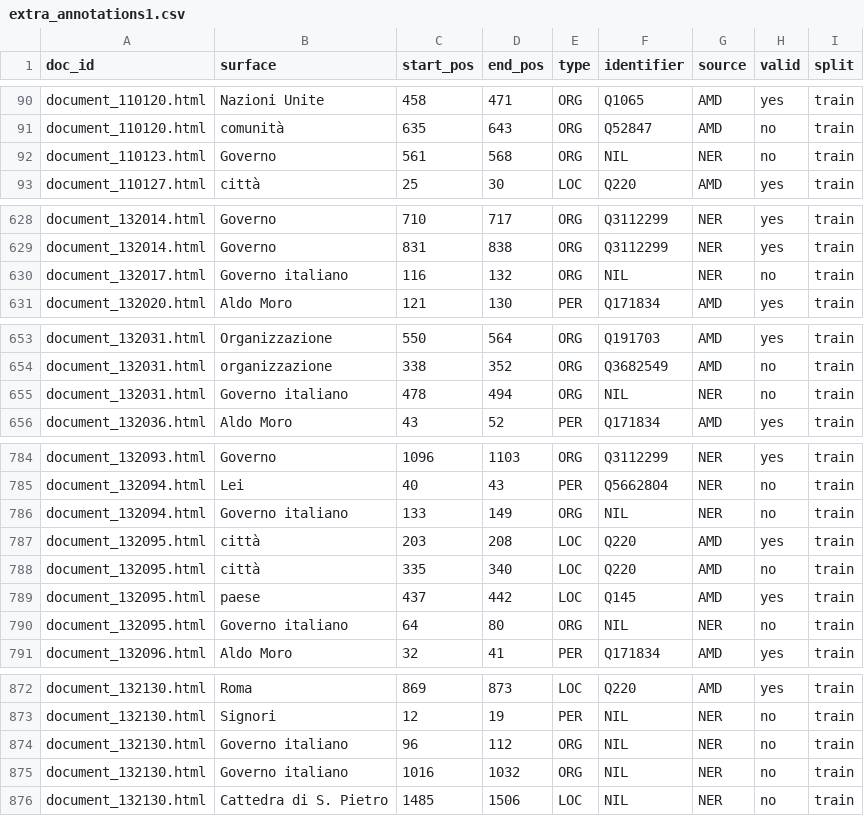
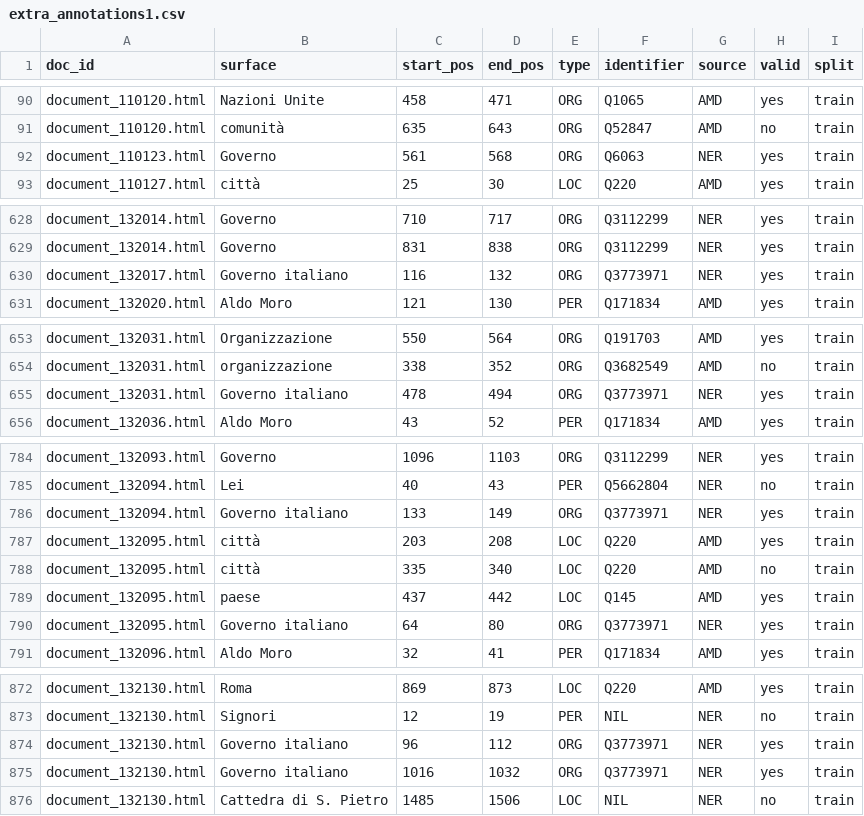
Before and after one commit to sntcristian/ENEIDE, a CSV file: AMD/semi-auto/extra_annotations1.csv, drawn as a sheet; only a part is shown, gaps mark what is left out; the diff covers the shown part only.

```diff
--- a/AMD/semi-auto/extra_annotations1.csv
+++ b/AMD/semi-auto/extra_annotations1.csv
@@ -91,3 +91,3 @@ document_110120.html,Nazioni Unite,458,471,ORG,Q1065,AMD,yes,train
 document_110120.html,comunità,635,643,ORG,Q52847,AMD,no,train
-document_110123.html,Governo,561,568,ORG,NIL,NER,no,train
+document_110123.html,Governo,561,568,ORG,Q6063,NER,yes,train
 document_110127.html,città,25,30,LOC,Q220,AMD,yes,train
@@ -629,3 +629,3 @@ document_132014.html,Governo,710,717,ORG,Q3112299,NER,yes,train
 document_132014.html,Governo,831,838,ORG,Q3112299,NER,yes,train
-document_132017.html,Governo italiano,116,132,ORG,NIL,NER,no,train
+document_132017.html,Governo italiano,116,132,ORG,Q3773971,NER,yes,train
 document_132020.html,Aldo Moro,121,130,PER,Q171834,AMD,yes,train
@@ -654,3 +654,3 @@ document_132031.html,Organizzazione,550,564,ORG,Q191703,AMD,yes,train
 document_132031.html,organizzazione,338,352,ORG,Q3682549,AMD,no,train
-document_132031.html,Governo italiano,478,494,ORG,NIL,NER,no,train
+document_132031.html,Governo italiano,478,494,ORG,Q3773971,NER,yes,train
 document_132036.html,Aldo Moro,43,52,PER,Q171834,AMD,yes,train
@@ -785,3 +785,3 @@ document_132093.html,Governo,1096,1103,ORG,Q3112299,NER,yes,train
 document_132094.html,Lei,40,43,PER,Q5662804,NER,no,train
-document_132094.html,Governo italiano,133,149,ORG,NIL,NER,no,train
+document_132094.html,Governo italiano,133,149,ORG,Q3773971,NER,yes,train
 document_132095.html,città,203,208,LOC,Q220,AMD,yes,train
@@ -789,3 +789,3 @@ document_132095.html,città,335,340,LOC,Q220,AMD,no,train
 document_132095.html,paese,437,442,LOC,Q145,AMD,yes,train
-document_132095.html,Governo italiano,64,80,ORG,NIL,NER,no,train
+document_132095.html,Governo italiano,64,80,ORG,Q3773971,NER,yes,train
 document_132096.html,Aldo Moro,32,41,PER,Q171834,AMD,yes,train
@@ -873,4 +873,4 @@ document_132130.html,Roma,869,873,LOC,Q220,AMD,yes,train
 document_132130.html,Signori,12,19,PER,NIL,NER,no,train
-document_132130.html,Governo italiano,96,112,ORG,NIL,NER,no,train
-document_132130.html,Governo italiano,1016,1032,ORG,NIL,NER,no,train
+document_132130.html,Governo italiano,96,112,ORG,Q3773971,NER,yes,train
+document_132130.html,Governo italiano,1016,1032,ORG,Q3773971,NER,yes,train
 document_132130.html,Cattedra di S. Pietro,1485,1506,LOC,NIL,NER,no,train
```
Also changed, not shown: 4 edited cells elsewhere in this file, AMD/semi-auto/extra_annotations3.csv, AMD/v1.0/annotations_dev.csv, 48 other files.
